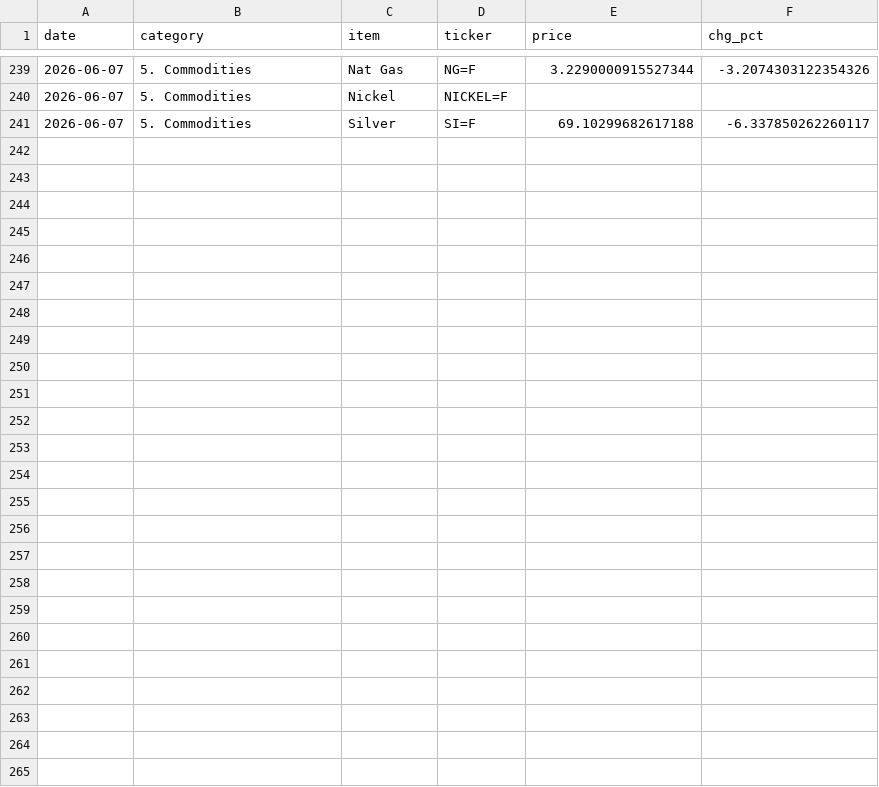
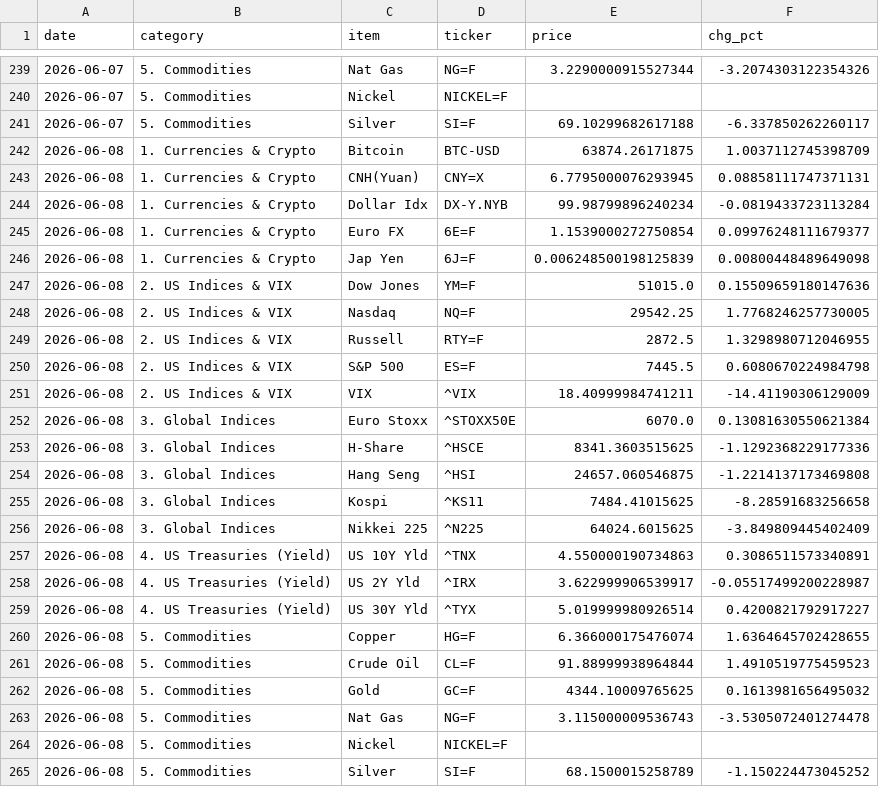
Before and after one commit to hyobot/niceweather, a CSV file: data/market_history.csv, drawn as a sheet; only a part is shown, gaps mark what is left out; the diff covers the shown part only; the diff names each change by its address in the sheet, - before the commit and + after, or states it on an @@ line.

Commit message:
Update market history

```diff
--- a/data/market_history.csv
+++ b/data/market_history.csv
+row 242: 2026-06-08 | 1. Currencies & Crypto | Bitcoin | BTC-USD | 63874.26171875 | 1.0037112745398709
+row 243: 2026-06-08 | 1. Currencies & Crypto | CNH(Yuan) | CNY=X | 6.7795000076293945 | 0.08858111747371131
+row 244: 2026-06-08 | 1. Currencies & Crypto | Dollar Idx | DX-Y.NYB | 99.98799896240234 | -0.0819433723113284
+row 245: 2026-06-08 | 1. Currencies & Crypto | Euro FX | 6E=F | 1.1539000272750854 | 0.09976248111679377
+row 246: 2026-06-08 | 1. Currencies & Crypto | Jap Yen | 6J=F | 0.006248500198125839 | 0.00800448489649098
+row 247: 2026-06-08 | 2. US Indices & VIX | Dow Jones | YM=F | 51015.0 | 0.15509659180147636
+row 248: 2026-06-08 | 2. US Indices & VIX | Nasdaq | NQ=F | 29542.25 | 1.7768246257730005
+row 249: 2026-06-08 | 2. US Indices & VIX | Russell | RTY=F | 2872.5 | 1.3298980712046955
+row 250: 2026-06-08 | 2. US Indices & VIX | S&P 500 | ES=F | 7445.5 | 0.6080670224984798
+row 251: 2026-06-08 | 2. US Indices & VIX | VIX | ^VIX | 18.40999984741211 | -14.41190306129009
+row 252: 2026-06-08 | 3. Global Indices | Euro Stoxx | ^STOXX50E | 6070.0 | 0.13081630550621384
+row 253: 2026-06-08 | 3. Global Indices | H-Share | ^HSCE | 8341.3603515625 | -1.1292368229177336
+row 254: 2026-06-08 | 3. Global Indices | Hang Seng | ^HSI | 24657.060546875 | -1.2214137173469808
+row 255: 2026-06-08 | 3. Global Indices | Kospi | ^KS11 | 7484.41015625 | -8.28591683256658
+row 256: 2026-06-08 | 3. Global Indices | Nikkei 225 | ^N225 | 64024.6015625 | -3.849809445402409
+row 257: 2026-06-08 | 4. US Treasuries (Yield) | US 10Y Yld | ^TNX | 4.550000190734863 | 0.3086511573340891
+row 258: 2026-06-08 | 4. US Treasuries (Yield) | US 2Y Yld | ^IRX | 3.622999906539917 | -0.05517499200228987
+row 259: 2026-06-08 | 4. US Treasuries (Yield) | US 30Y Yld | ^TYX | 5.019999980926514 | 0.4200821792917227
+row 260: 2026-06-08 | 5. Commodities | Copper | HG=F | 6.366000175476074 | 1.6364645702428655
+row 261: 2026-06-08 | 5. Commodities | Crude Oil | CL=F | 91.88999938964844 | 1.4910519775459523
+row 262: 2026-06-08 | 5. Commodities | Gold | GC=F | 4344.10009765625 | 0.1613981656495032
+row 263: 2026-06-08 | 5. Commodities | Nat Gas | NG=F | 3.115000009536743 | -3.5305072401274478
+row 264: 2026-06-08 | 5. Commodities | Nickel | NICKEL=F
+row 265: 2026-06-08 | 5. Commodities | Silver | SI=F | 68.1500015258789 | -1.150224473045252
```
Also changed, not shown: 6 edited cells elsewhere in this file, data/dashboard_history.csv.
